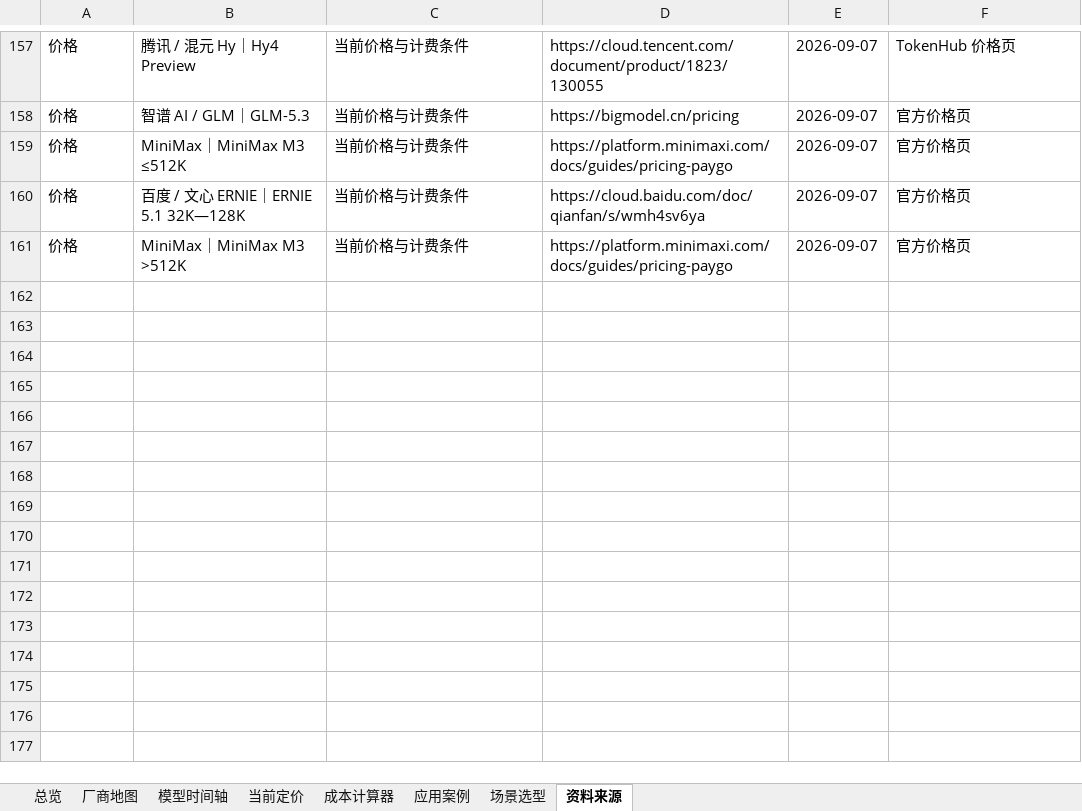
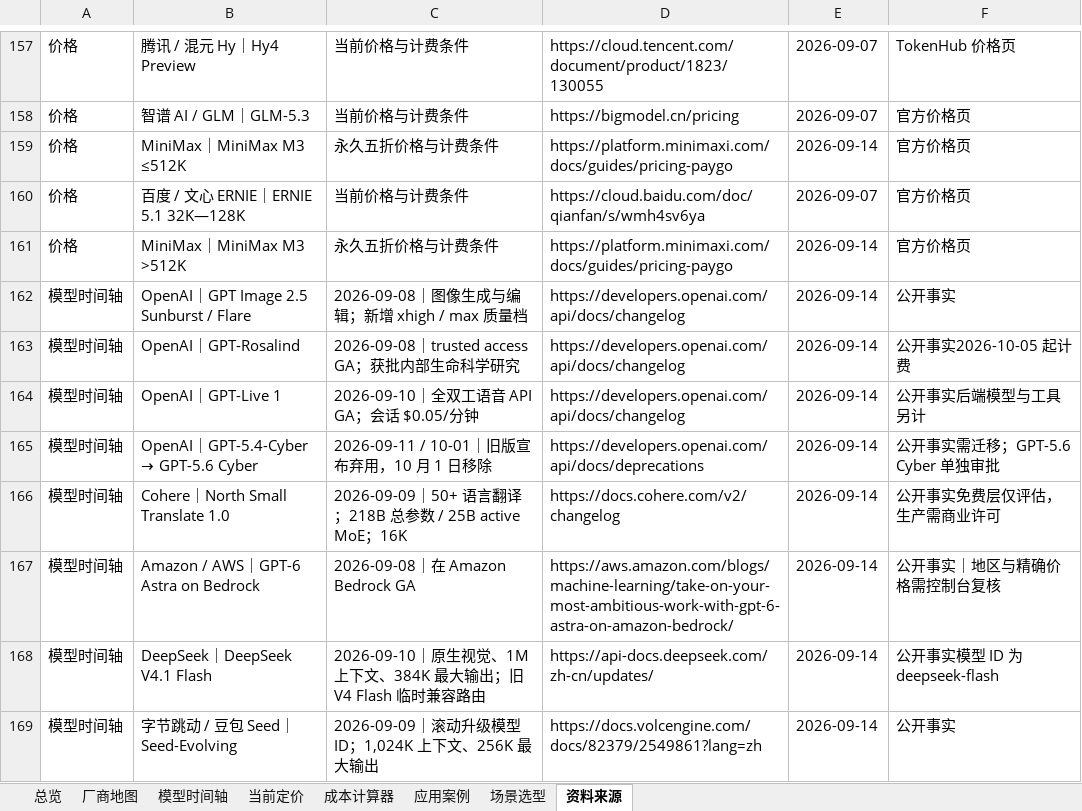
Before and after one commit to kiki-lgtm-dot/mojiezhi-ai-model-atlas, an Excel workbook: public/AI模型厂商全景_2023-2026.xlsx, sheet 资料来源, drawn as a sheet; only a part is shown, gaps mark what is left out; values as stored, in another font and other column widths than the file's, no borders; table styles not drawn; the diff covers the shown part only; the diff names each change by its address in the sheet, - before the commit and + after, or states it on an @@ line.

```diff
--- a/public/AI模型厂商全景_2023-2026.xlsx (sheet 资料来源)
+++ b/public/AI模型厂商全景_2023-2026.xlsx (sheet 资料来源)
-C159: 当前价格与计费条件
+C159: 永久五折价格与计费条件
-E159: 2026-09-07
+E159: 2026-09-14
-C161: 当前价格与计费条件
+C161: 永久五折价格与计费条件
-E161: 2026-09-07
+E161: 2026-09-14
+row 162: 模型时间轴 | OpenAI｜GPT Image 2.5 Sunburst / Flare | 2026-09-08｜图像生成与编辑；新增 xhigh / max 质量档 | https://developers.openai.com/api/docs/changelog | 2026-09-14 | 公开事实
+row 163: 模型时间轴 | OpenAI｜GPT-Rosalind | 2026-09-08｜trusted access GA；获批内部生命科学研究 | https://developers.openai.com/api/docs/changelog | 2026-09-14 | 公开事实2026-10-05 起计费
+row 164: 模型时间轴 | OpenAI｜GPT-Live 1 | 2026-09-10｜全双工语音 API GA；会话 $0.05/分钟 | https://developers.openai.com/api/docs/changelog | 2026-09-14 | 公开事实后端模型与工具另计
+row 165: 模型时间轴 | OpenAI｜GPT-5.4-Cyber → GPT-5.6 Cyber | 2026-09-11 / 10-01｜旧版宣布弃用，10 月 1 日移除 | https://developers.openai.com/api/docs/deprecations | 2026-09-14 | 公开事实需迁移；GPT-5.6 Cyber 单独审批
+row 166: 模型时间轴 | Cohere｜North Small Translate 1.0 | 2026-09-09｜50+ 语言翻译；218B 总参数 / 25B active MoE；16K | https://docs.cohere.com/v2/changelog | 2026-09-14 | 公开事实免费层仅评估，生产需商业许可
+row 167: 模型时间轴 | Amazon / AWS｜GPT-6 Astra on Bedrock | 2026-09-08｜在 Amazon Bedrock GA | https://aws.amazon.com/blogs/machine-learning/take-on-your-most-ambitious-work-with-gpt-6-astra-on-amazon-bedrock/ | 2026-09-14 | 公开事实｜地区与精确价格需控制台复核
+row 168: 模型时间轴 | DeepSeek｜DeepSeek V4.1 Flash | 2026-09-10｜原生视觉、1M 上下文、384K 最大输出；旧 V4 Flash 临时兼容路由 | https://api-docs.deepseek.com/zh-cn/updates/ | 2026-09-14 | 公开事实模型 ID 为 deepseek-flash
+row 169: 模型时间轴 | 字节跳动 / 豆包 Seed｜Seed-Evolving | 2026-09-09｜滚动升级模型 ID；1,024K 上下文、256K 最大输出 | https://docs.volcengine.com/docs/82379/2549861?lang=zh | 2026-09-14 | 公开事实
```
Also changed, not shown: 11 added rows and 34 edited cells elsewhere in this sheet, sheet 成本计算器, sheet 当前定价, sheet 模型时间轴, sheet 厂商地图, sheet 应用案例, sheet 总览, 1 more sheet, 3 other files.
